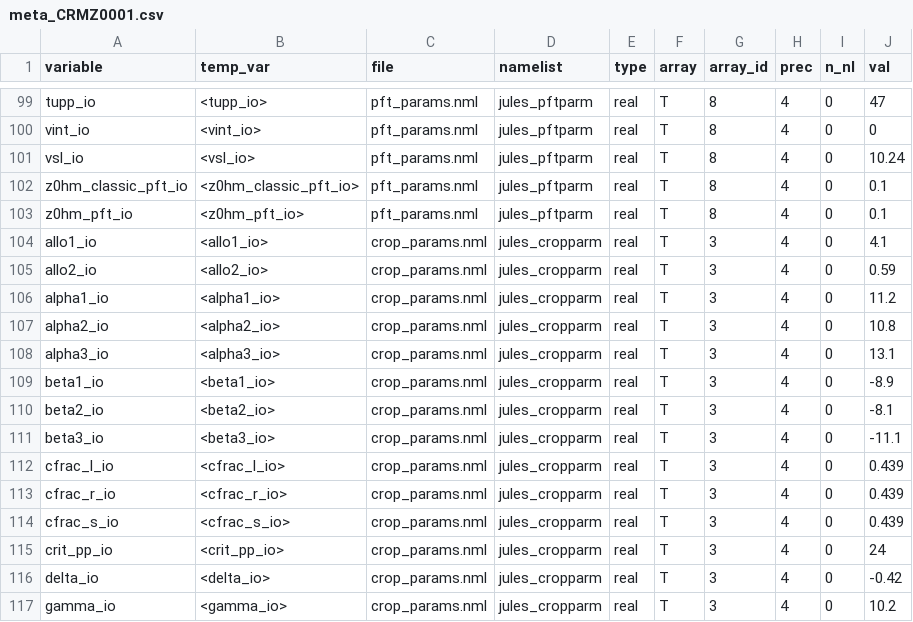
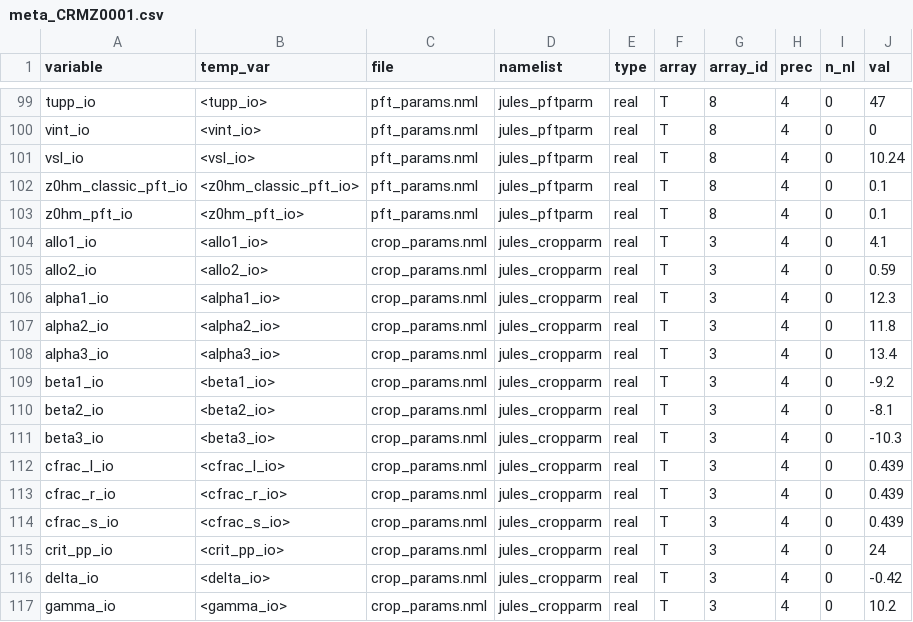
Before and after one commit to acassio11/py-jules, a CSV file: sim_db/crop/meta_CRMZ0001.csv, drawn as a sheet; only a part is shown, gaps mark what is left out.

Commit message:
calib 5

```diff
--- a/sim_db/crop/meta_CRMZ0001.csv
+++ b/sim_db/crop/meta_CRMZ0001.csv
@@ -105,8 +105,8 @@ allo1_io,<allo1_io>,crop_params.nml,jules_cropparm,real,T,3,4,0,4.1
 allo2_io,<allo2_io>,crop_params.nml,jules_cropparm,real,T,3,4,0,0.59
-alpha1_io,<alpha1_io>,crop_params.nml,jules_cropparm,real,T,3,4,0,11.2
-alpha2_io,<alpha2_io>,crop_params.nml,jules_cropparm,real,T,3,4,0,10.8
-alpha3_io,<alpha3_io>,crop_params.nml,jules_cropparm,real,T,3,4,0,13.1
-beta1_io,<beta1_io>,crop_params.nml,jules_cropparm,real,T,3,4,0,-8.9
+alpha1_io,<alpha1_io>,crop_params.nml,jules_cropparm,real,T,3,4,0,12.3
+alpha2_io,<alpha2_io>,crop_params.nml,jules_cropparm,real,T,3,4,0,11.8
+alpha3_io,<alpha3_io>,crop_params.nml,jules_cropparm,real,T,3,4,0,13.4
+beta1_io,<beta1_io>,crop_params.nml,jules_cropparm,real,T,3,4,0,-9.2
 beta2_io,<beta2_io>,crop_params.nml,jules_cropparm,real,T,3,4,0,-8.1
-beta3_io,<beta3_io>,crop_params.nml,jules_cropparm,real,T,3,4,0,-11.1
+beta3_io,<beta3_io>,crop_params.nml,jules_cropparm,real,T,3,4,0,-10.3
 cfrac_l_io,<cfrac_l_io>,crop_params.nml,jules_cropparm,real,T,3,4,0,0.439
```
